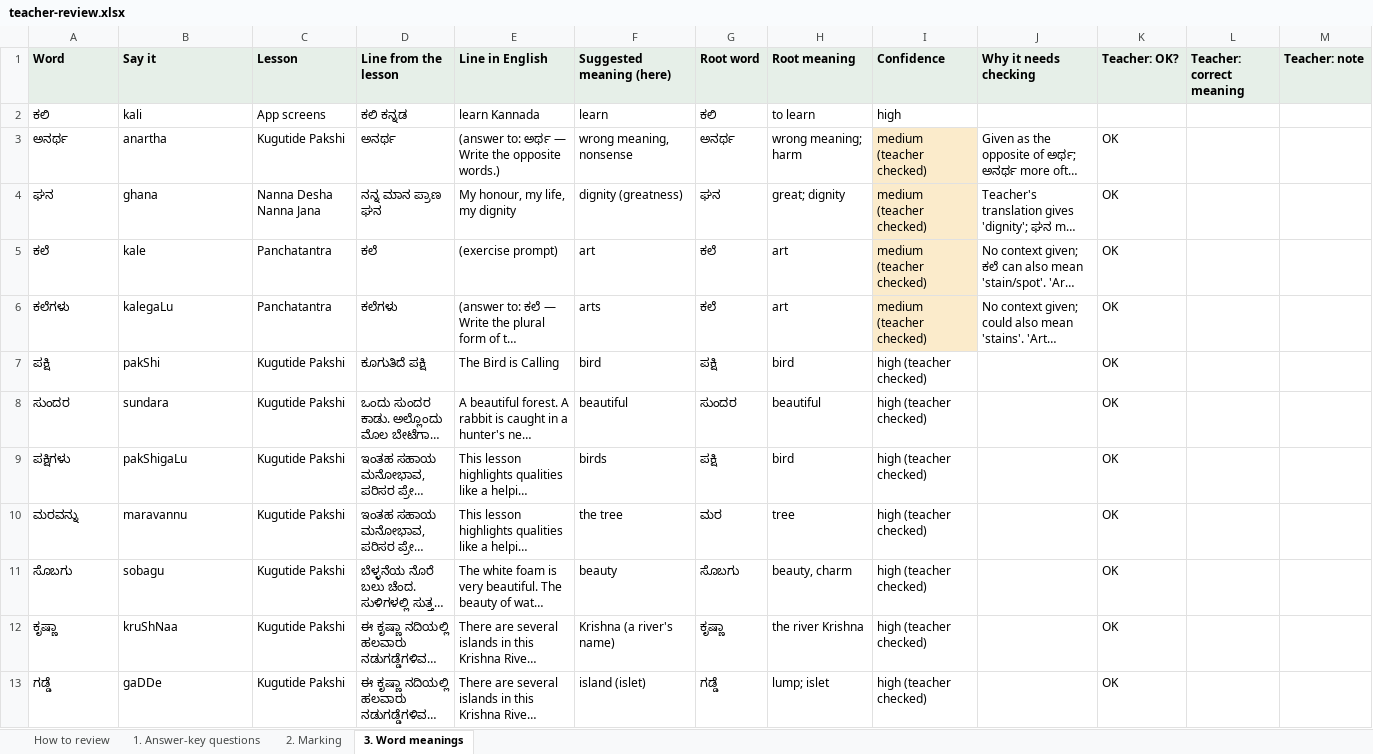
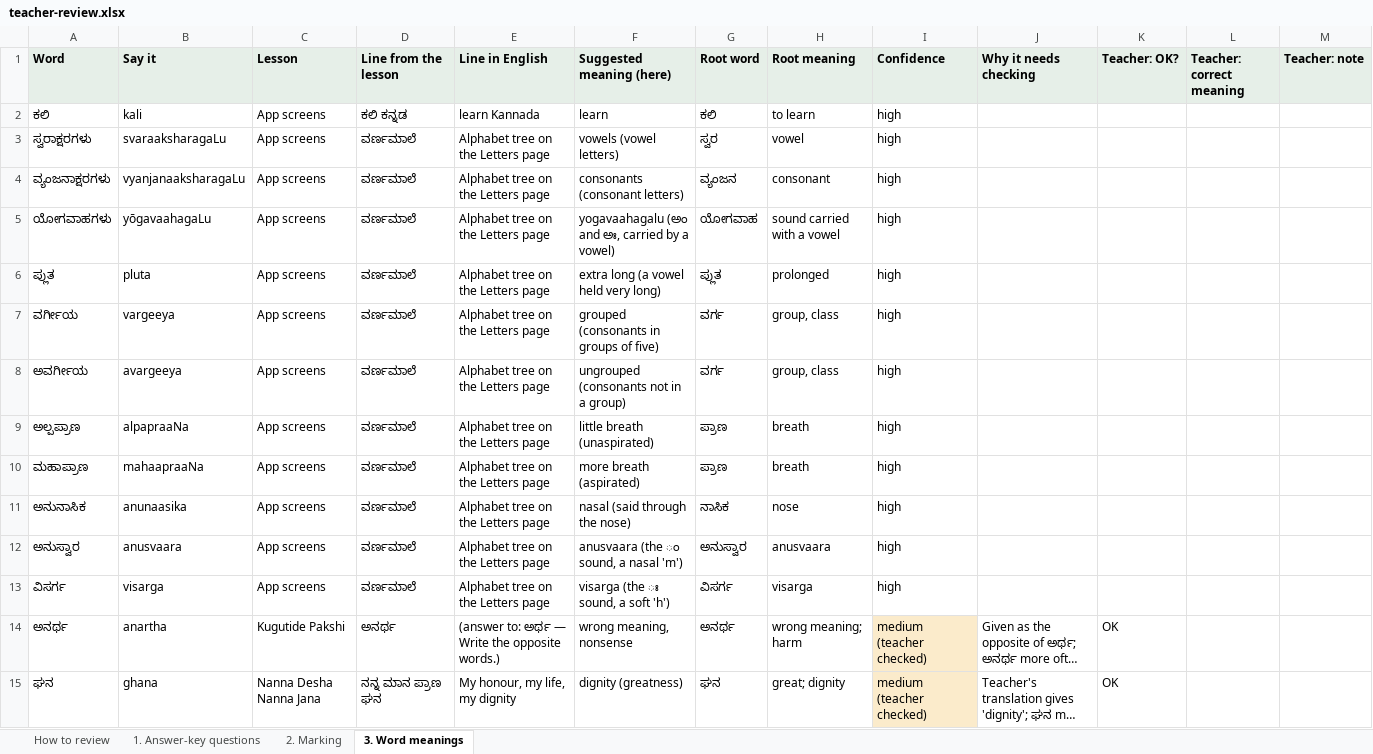
Before and after one commit to hemz29/StudyBuddy, an Excel workbook: review/teacher-review.xlsx, sheet 3. Word meanings, drawn as a sheet; only a part is shown; the shorter side is filled out with more unchanged rows; long unchanged cells end in …; values as stored, in another font and other column widths than the file's, no borders; the diff names each change by its address in the sheet, - before the commit and + after, or states it on an @@ line.

```diff
--- a/review/teacher-review.xlsx (sheet 3. Word meanings)
+++ b/review/teacher-review.xlsx (sheet 3. Word meanings)
+row 3: ಸ್ವರಾಕ್ಷರಗಳು | svaraaksharagaLu | App screens | ವರ್ಣಮಾಲೆ | Alphabet tree on the Letters page | vowels (vowel letters) | ಸ್ವರ | vowel | high
+row 4: ವ್ಯಂಜನಾಕ್ಷರಗಳು | vyanjanaaksharagaLu | App screens | ವರ್ಣಮಾಲೆ | Alphabet tree on the Letters page | consonants (consonant letters) | ವ್ಯಂಜನ | consonant | high
+row 5: ಯೋಗವಾಹಗಳು | yōgavaahagaLu | App screens | ವರ್ಣಮಾಲೆ | Alphabet tree on the Letters page | yogavaahagalu (ಅಂ and ಅಃ, carried by a vowel) | ಯೋಗವಾಹ | sound carried with a vowel | high
+row 6: ಪ್ಲುತ | pluta | App screens | ವರ್ಣಮಾಲೆ | Alphabet tree on the Letters page | extra long (a vowel held very long) | ಪ್ಲುತ | prolonged | high
+row 7: ವರ್ಗೀಯ | vargeeya | App screens | ವರ್ಣಮಾಲೆ | Alphabet tree on the Letters page | grouped (consonants in groups of five) | ವರ್ಗ | group, class | high
+row 8: ಅವರ್ಗೀಯ | avargeeya | App screens | ವರ್ಣಮಾಲೆ | Alphabet tree on the Letters page | ungrouped (consonants not in a group) | ವರ್ಗ | group, class | high
+row 9: ಅಲ್ಪಪ್ರಾಣ | alpapraaNa | App screens | ವರ್ಣಮಾಲೆ | Alphabet tree on the Letters page | little breath (unaspirated) | ಪ್ರಾಣ | breath | high
+row 10: ಮಹಾಪ್ರಾಣ | mahaapraaNa | App screens | ವರ್ಣಮಾಲೆ | Alphabet tree on the Letters page | more breath (aspirated) | ಪ್ರಾಣ | breath | high
+row 11: ಅನುನಾಸಿಕ | anunaasika | App screens | ವರ್ಣಮಾಲೆ | Alphabet tree on the Letters page | nasal (said through the nose) | ನಾಸಿಕ | nose | high
+row 12: ಅನುಸ್ವಾರ | anusvaara | App screens | ವರ್ಣಮಾಲೆ | Alphabet tree on the Letters page | anusvaara (the ಂ sound, a nasal 'm') | ಅನುಸ್ವಾರ | anusvaara | high
+row 13: ವಿಸರ್ಗ | visarga | App screens | ವರ್ಣಮಾಲೆ | Alphabet tree on the Letters page | visarga (the ಃ sound, a soft 'h') | ವಿಸರ್ಗ | visarga | high
```
Also changed, not shown: sheet How to review, 3 other files.
